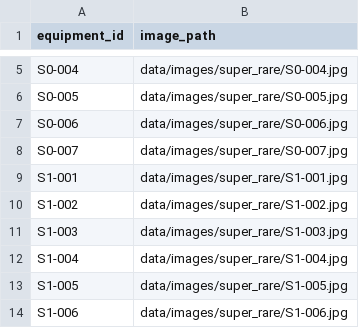
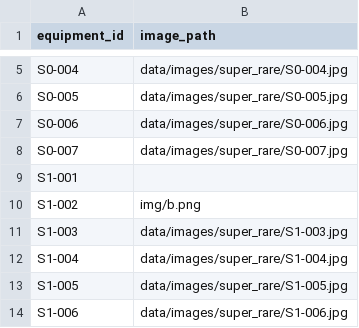
Before and after one commit to luohaoyan/AzurLaneResearchTracker, a CSV file: data/equipment_images.csv, drawn as a sheet; only a part is shown, gaps mark what is left out.

```diff
--- a/data/equipment_images.csv
+++ b/data/equipment_images.csv
@@ -8,4 +8,4 @@ S0-006,data/images/super_rare/S0-006.jpg
 S0-007,data/images/super_rare/S0-007.jpg
-S1-001,data/images/super_rare/S1-001.jpg
-S1-002,data/images/super_rare/S1-002.jpg
+S1-001,
+S1-002,img/b.png
 S1-003,data/images/super_rare/S1-003.jpg
```
Also changed, not shown: data/equipment_library.csv, data/research_phases.csv, 29 other files.
